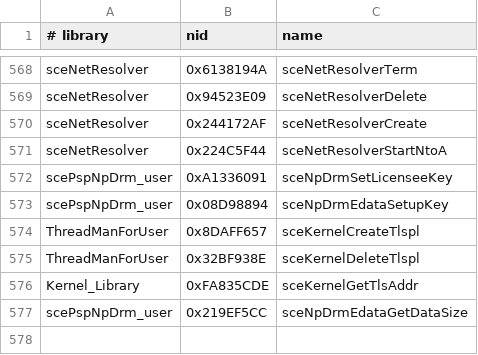
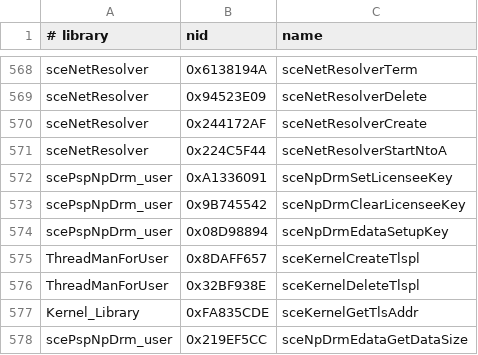
Before and after one commit to eldaxe/PortableKit, a CSV file: configs/nids.csv, drawn as a sheet; only a part is shown, gaps mark what is left out.

Commit message:
Register sceNpDrmClearLicenseeKey NID

```diff
--- a/configs/nids.csv
+++ b/configs/nids.csv
@@ -572,2 +572,3 @@ sceNetResolver,0x224C5F44,sceNetResolverStartNtoA
 scePspNpDrm_user,0xA1336091,sceNpDrmSetLicenseeKey
+scePspNpDrm_user,0x9B745542,sceNpDrmClearLicenseeKey
 scePspNpDrm_user,0x08D98894,sceNpDrmEdataSetupKey
```
